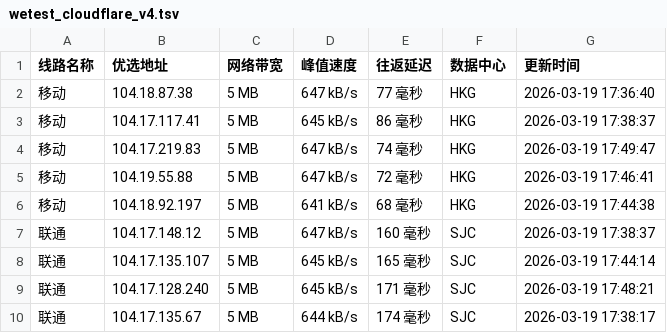
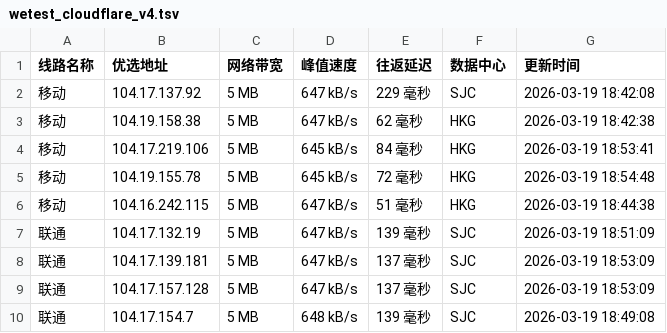
Before and after one commit to CF-IP/cf-ip.github.io, a TSV file: data/wetest_cloudflare_v4.tsv, drawn as a sheet; only a part is shown; the diff covers the shown part only.

```diff
--- a/data/wetest_cloudflare_v4.tsv
+++ b/data/wetest_cloudflare_v4.tsv
@@ -1,10 +1,10 @@
 线路名称	优选地址	网络带宽	峰值速度	往返延迟	数据中心	更新时间
-移动	104.18.87.38	5 MB	647 kB/s	77 毫秒	HKG	2026-03-19 17:36:40
-移动	104.17.117.41	5 MB	645 kB/s	86 毫秒	HKG	2026-03-19 17:38:37
-移动	104.17.219.83	5 MB	647 kB/s	74 毫秒	HKG	2026-03-19 17:49:47
-移动	104.19.55.88	5 MB	647 kB/s	72 毫秒	HKG	2026-03-19 17:46:41
-移动	104.18.92.197	5 MB	641 kB/s	68 毫秒	HKG	2026-03-19 17:44:38
-联通	104.17.148.12	5 MB	647 kB/s	160 毫秒	SJC	2026-03-19 17:38:37
-联通	104.17.135.107	5 MB	645 kB/s	165 毫秒	SJC	2026-03-19 17:44:14
-联通	104.17.128.240	5 MB	645 kB/s	171 毫秒	SJC	2026-03-19 17:48:21
-联通	104.17.135.67	5 MB	644 kB/s	174 毫秒	SJC	2026-03-19 17:38:17
+移动	104.17.137.92	5 MB	647 kB/s	229 毫秒	SJC	2026-03-19 18:42:08
+移动	104.19.158.38	5 MB	647 kB/s	62 毫秒	HKG	2026-03-19 18:42:38
+移动	104.17.219.106	5 MB	645 kB/s	84 毫秒	HKG	2026-03-19 18:53:41
+移动	104.19.155.78	5 MB	645 kB/s	72 毫秒	HKG	2026-03-19 18:54:48
+移动	104.16.242.115	5 MB	647 kB/s	51 毫秒	HKG	2026-03-19 18:44:38
+联通	104.17.132.19	5 MB	647 kB/s	139 毫秒	SJC	2026-03-19 18:51:09
+联通	104.17.139.181	5 MB	647 kB/s	137 毫秒	SJC	2026-03-19 18:53:09
+联通	104.17.157.128	5 MB	647 kB/s	137 毫秒	SJC	2026-03-19 18:53:09
+联通	104.17.154.7	5 MB	648 kB/s	139 毫秒	SJC	2026-03-19 18:49:08
```
Also changed, not shown: 21 edited cells elsewhere in this file, data/api_uouin_com.tsv, data/wetest_cloudflare_v6.tsv, 5 other files.
